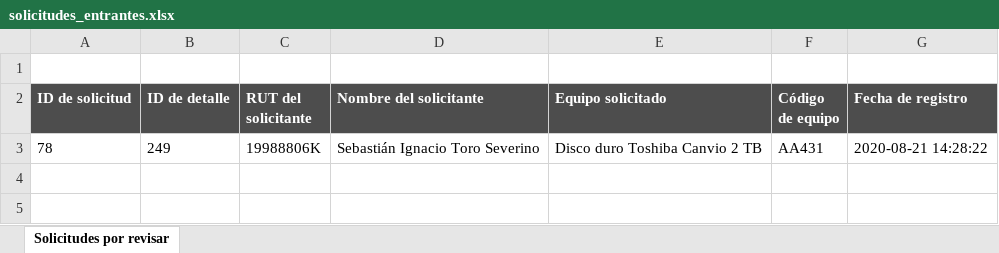
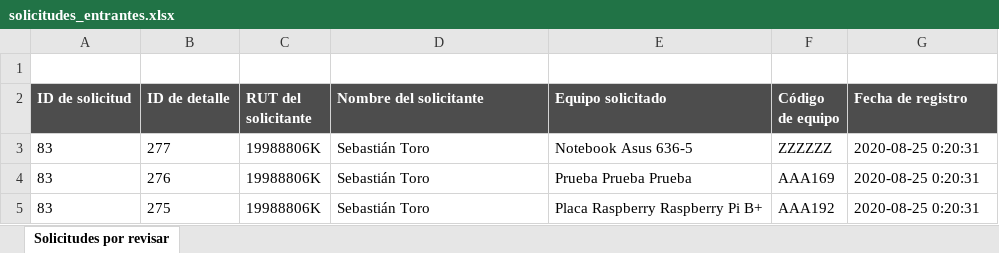
Before and after one commit to PabloMunozP/LabEIT, an Excel workbook: flask/app/static/files/solicitudes_entrantes.xlsx, sheet Solicitudes por revisar, drawn as a sheet; values as stored, in another font and other column widths than the file's, no borders; removed rows and columns are numbered as before the commit, all else as after; the diff names each change by its address in the sheet, - before the commit and + after, or states it on an @@ line.

```diff
--- a/flask/app/static/files/solicitudes_entrantes.xlsx (sheet Solicitudes por revisar)
+++ b/flask/app/static/files/solicitudes_entrantes.xlsx (sheet Solicitudes por revisar)
-row 3: 78 | 249 | 19988806K | Sebastián Ignacio Toro Severino | Disco duro Toshiba Canvio 2 TB | AA431 | 2020-08-21 14:28:22
+row 3: 83 | 277 | 19988806K | Sebastián Toro | Notebook Asus 636-5 | ZZZZZZ | 2020-08-25 0:20:31
+row 4: 83 | 276 | 19988806K | Sebastián Toro | Prueba Prueba Prueba | AAA169 | 2020-08-25 0:20:31
+row 5: 83 | 275 | 19988806K | Sebastián Toro | Placa Raspberry Raspberry Pi B+ | AAA192 | 2020-08-25 0:20:31
```
Also changed, not shown: flask/app/static/files/historial_solicitudes.xlsx, flask/app/static/files/solicitudes_activas.xlsx, 11 other files.
